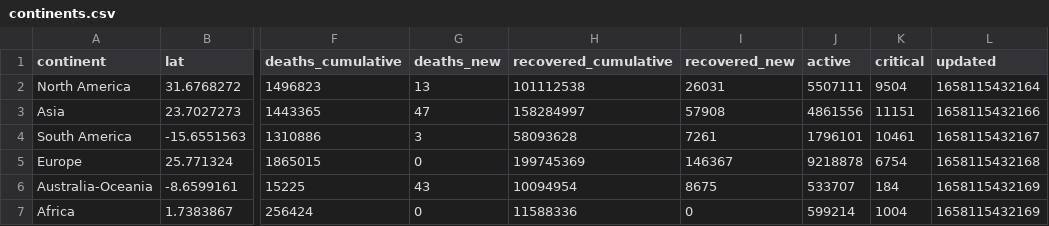
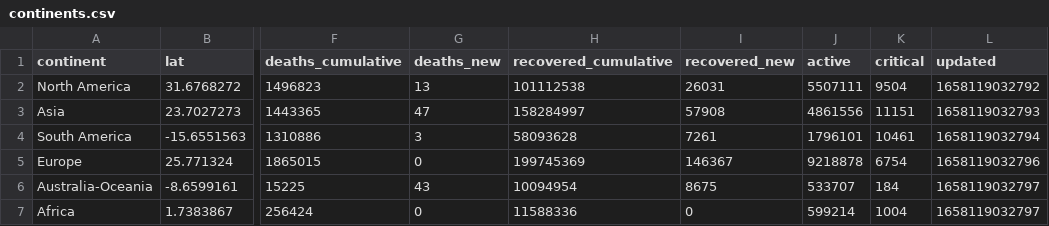
Before and after one commit to majimearun/covid-analysis, a CSV file: data/continents.csv, drawn as a sheet; only a part is shown, gaps mark what is left out; the diff names each change by its address in the sheet, - before the commit and + after, or states it on an @@ line.

```diff
--- a/data/continents.csv
+++ b/data/continents.csv
-L2 (updated): 1658115432164
+L2 (updated): 1658119032792
-L3 (updated): 1658115432166
+L3 (updated): 1658119032793
-L4 (updated): 1658115432167
+L4 (updated): 1658119032794
-L5 (updated): 1658115432168
+L5 (updated): 1658119032796
-L6:L7 (updated): 1658115432169
+L6:L7 (updated): 1658119032797
```
Also changed, not shown: data/countries.csv.
